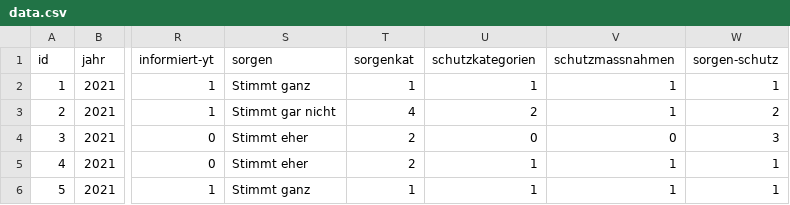
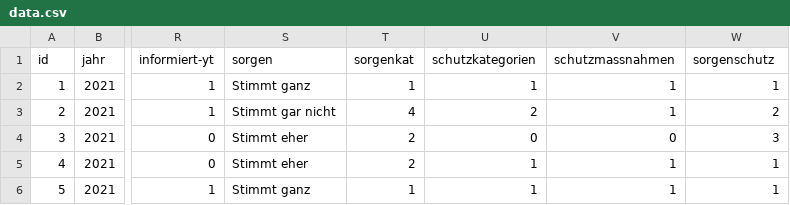
Before and after one commit to MikFlu/Bubbles-App, a CSV file: assets/data/data.csv, drawn as a sheet; only a part is shown, gaps mark what is left out; the diff names each change by its address in the sheet, - before the commit and + after, or states it on an @@ line.

```diff
--- a/assets/data/data.csv
+++ b/assets/data/data.csv
-W1: sorgen-schutz
+W1: sorgenschutz
```
Also changed, not shown: 2 other files.
